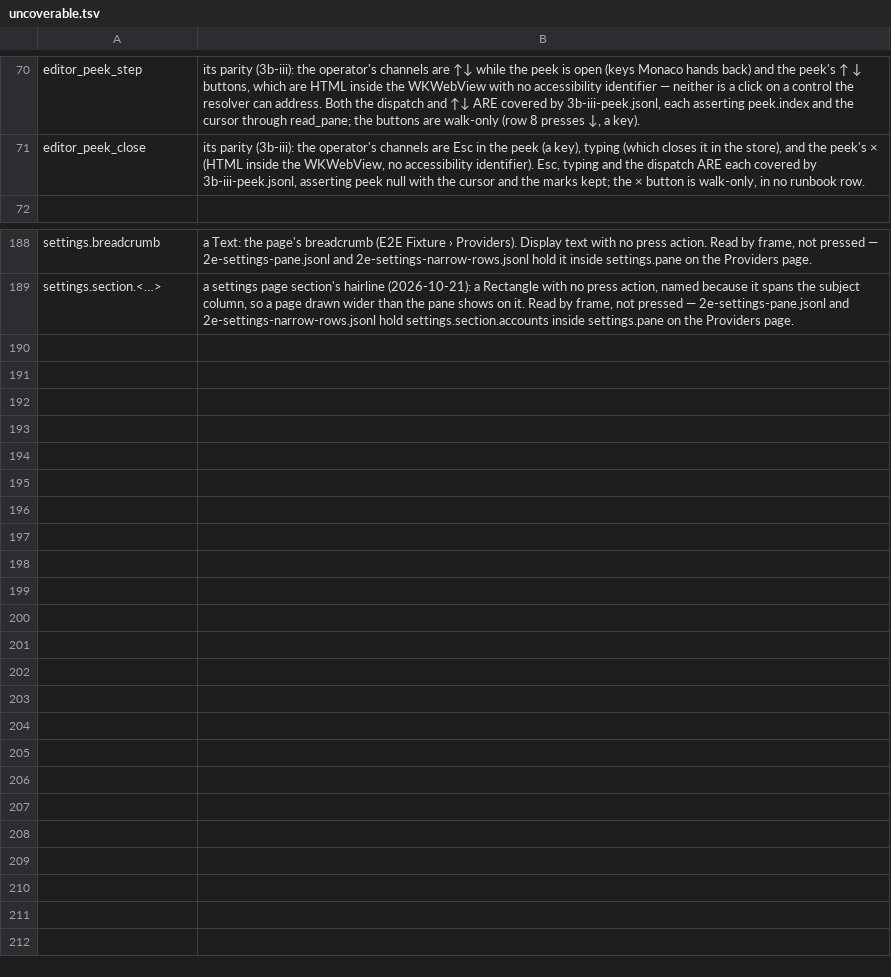
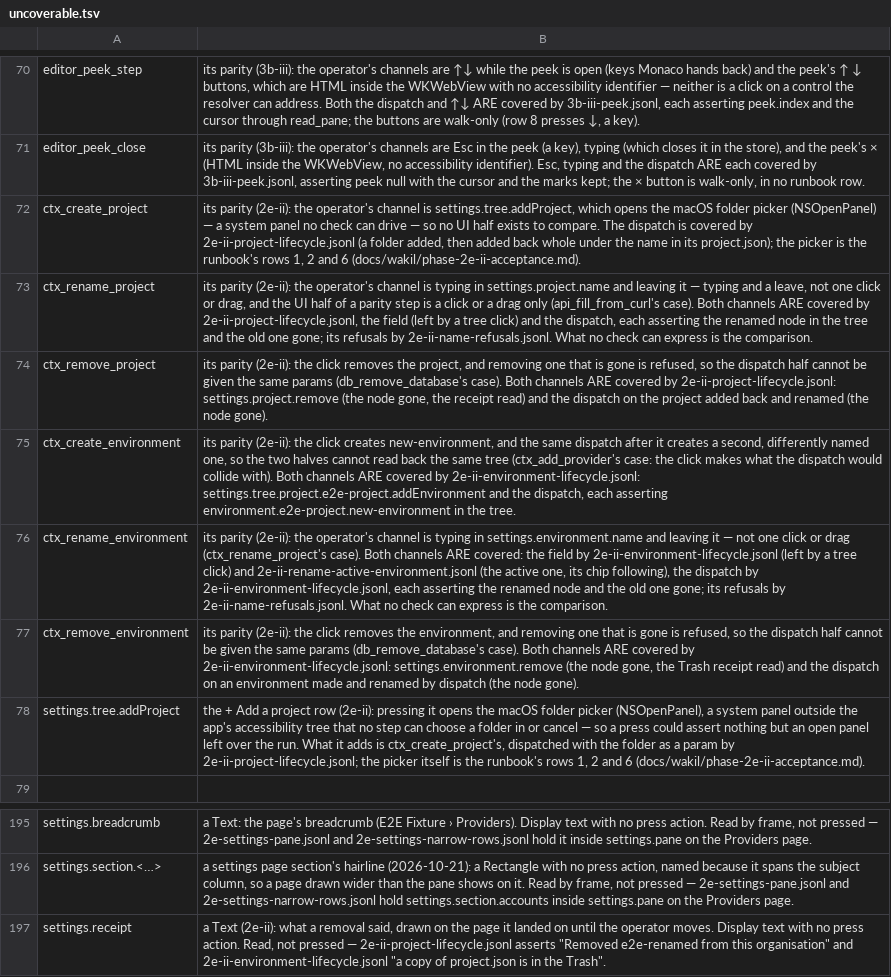
Before and after one commit to yehia-khalil/wakil, a TSV file: e2e/checks/uncoverable.tsv, drawn as a sheet; only a part is shown, gaps mark what is left out; the diff names each change by its address in the sheet, - before the commit and + after, or states it on an @@ line.

Commit message:
2e-ii e2e: dispatch the six project and environment actions; Git name left by a tree click
Each action is dispatched beside its UI channel; their parity, the folder
picker behind + Add a project, and the removal receipt are redirected in
uncoverable.tsv with the checks that cover both channels.

```diff
--- a/e2e/checks/uncoverable.tsv
+++ b/e2e/checks/uncoverable.tsv
+row 72: ctx_create_project | its parity (2e-ii): the operator's channel is settings.tree.addProject, which opens the macOS folder picker (NSOpenPanel) — a system panel no check can drive — so no UI half exists to compare. The dispatch is covered by 2e-ii-project-lifecycle.jsonl (a folder added, then added back whole under the name in its project.json); the picker is the runbook's rows 1, 2 and 6 (docs/wakil/phase-2e-ii-acceptance.md).
+row 73: ctx_rename_project | its parity (2e-ii): the operator's channel is typing in settings.project.name and leaving it — typing and a leave, not one click or drag, and the UI half of a parity step is a click or a drag only (api_fill_from_curl's case). Both channels ARE covered by 2e-ii-project-lifecycle.jsonl, the field (left by a tree click) and the dispatch, each asserting the renamed node in the tree and the old one gone; its refusals by 2e-ii-name-refusals.jsonl. What no check can express is the comparison.
+row 74: ctx_remove_project | its parity (2e-ii): the click removes the project, and removing one that is gone is refused, so the dispatch half cannot be given the same params (db_remove_database's case). Both channels ARE covered by 2e-ii-project-lifecycle.jsonl: settings.project.remove (the node gone, the receipt read) and the dispatch on the project added back and renamed (the node gone).
+row 75: ctx_create_environment | its parity (2e-ii): the click creates new-environment, and the same dispatch after it creates a second, differently named one, so the two halves cannot read back the same tree (ctx_add_provider's case: the click makes what the dispatch would collide with). Both channels ARE covered by 2e-ii-environment-lifecycle.jsonl: settings.tree.project.e2e-project.addEnvironment and the dispatch, each asserting environment.e2e-project.new-environment in the tree.
+row 76: ctx_rename_environment | its parity (2e-ii): the operator's channel is typing in settings.environment.name and leaving it — not one click or drag (ctx_rename_project's case). Both channels ARE covered: the field by 2e-ii-environment-lifecycle.jsonl (left by a tree click) and 2e-ii-rename-active-environment.jsonl (the active one, its chip following), the dispatch by 2e-ii-environment-lifecycle.jsonl, each asserting the renamed node and the old one gone; its refusals by 2e-ii-name-refusals.jsonl. What no check can express is the comparison.
+row 77: ctx_remove_environment | its parity (2e-ii): the click removes the environment, and removing one that is gone is refused, so the dispatch half cannot be given the same params (db_remove_database's case). Both channels ARE covered by 2e-ii-environment-lifecycle.jsonl: settings.environment.remove (the node gone, the Trash receipt read) and the dispatch on an environment made and renamed by dispatch (the node gone).
+row 78: settings.tree.addProject | the + Add a project row (2e-ii): pressing it opens the macOS folder picker (NSOpenPanel), a system panel outside the app's accessibility tree that no step can choose a folder in or cancel — so a press could assert nothing but an open panel left over the run. What it adds is ctx_create_project's, dispatched with the folder as a param by 2e-ii-project-lifecycle.jsonl; the picker itself is the runbook's rows 1, 2 and 6 (docs/wakil/phase-2e-ii-acceptance.md).
+row 197: settings.receipt | a Text (2e-ii): what a removal said, drawn on the page it landed on until the operator moves. Display text with no press action. Read, not pressed — 2e-ii-project-lifecycle.jsonl asserts "Removed e2e-renamed from this organisation" and 2e-ii-environment-lifecycle.jsonl "a copy of project.json is in the Trash".
```
Also changed, not shown: 3 other files.
